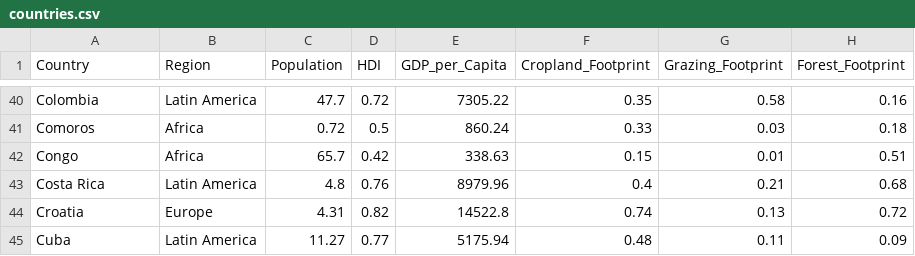
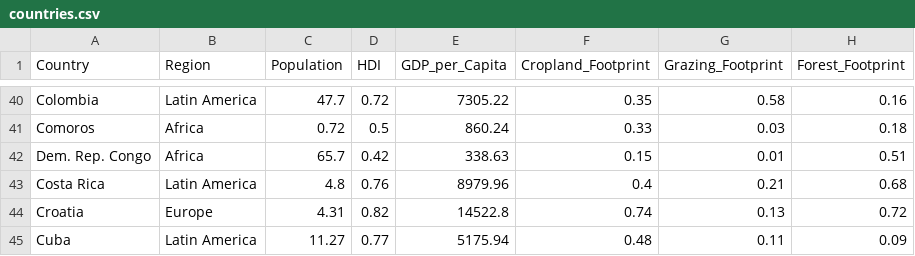
Before and after one commit to charlottesquier/FIT3179, a CSV file: Map/EcoFootprint/data/countries.csv, drawn as a sheet; only a part is shown, gaps mark what is left out; the diff names each change by its address in the sheet, - before the commit and + after, or states it on an @@ line.

Commit message:
Update countries.csv

```diff
--- a/Map/EcoFootprint/data/countries.csv
+++ b/Map/EcoFootprint/data/countries.csv
-A42 (Country): Congo
+A42 (Country): Dem. Rep. Congo
```
